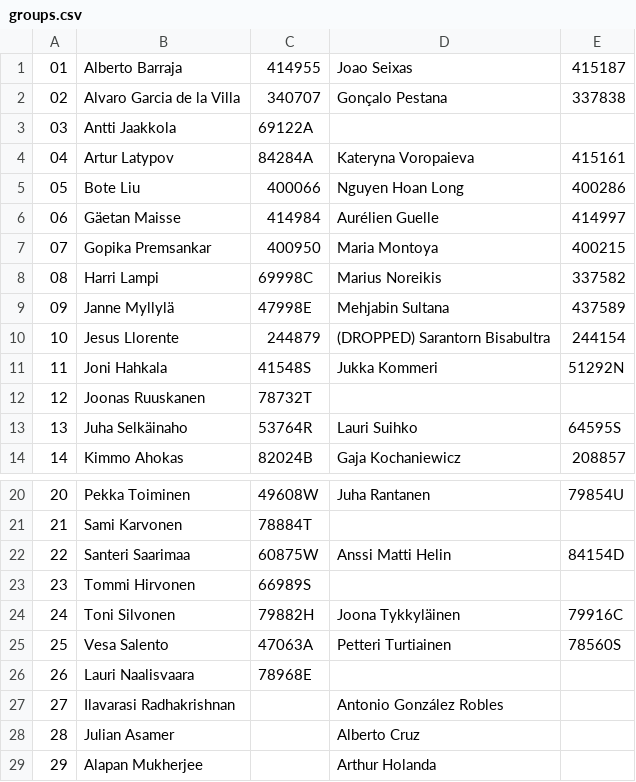
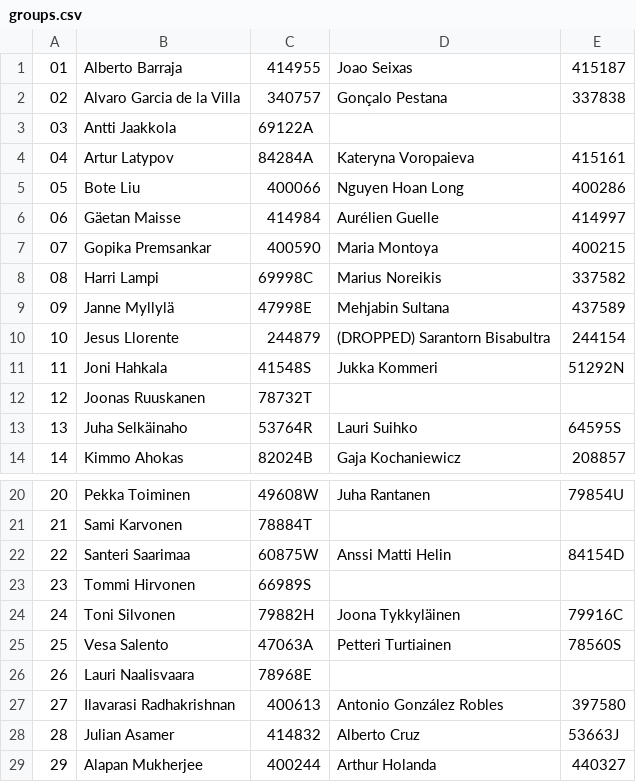
Before and after one commit to dyrobin/Assignments, a CSV file: groups.csv, drawn as a sheet; only a part is shown, gaps mark what is left out.

```diff
--- a/groups.csv
+++ b/groups.csv
@@ -1,3 +1,3 @@
 01, Alberto Barraja, 414955, Joao Seixas, 415187
-02, Alvaro Garcia de la Villa, 340707, Gonçalo Pestana, 337838
+02, Alvaro Garcia de la Villa, 340757, Gonçalo Pestana, 337838
 03, Antti Jaakkola, 69122A
@@ -6,3 +6,3 @@
 06, Gäetan Maisse, 414984, Aurélien Guelle, 414997
-07, Gopika Premsankar, 400950, Maria Montoya, 400215
+07, Gopika Premsankar, 400590, Maria Montoya, 400215
 08, Harri Lampi, 69998C, Marius Noreikis, 337582
@@ -26,4 +26,4 @@
 26, Lauri Naalisvaara, 78968E
-27, Ilavarasi Radhakrishnan, ,Antonio González Robles,
-28, Julian Asamer, , Alberto Cruz,
-29, Alapan Mukherjee, , Arthur Holanda
+27, Ilavarasi Radhakrishnan, 400613, Antonio González Robles, 397580
+28, Julian Asamer, 414832, Alberto Cruz, 53663J
+29, Alapan Mukherjee, 400244, Arthur Holanda, 440327
```
Also changed, not shown: 2 other files.
